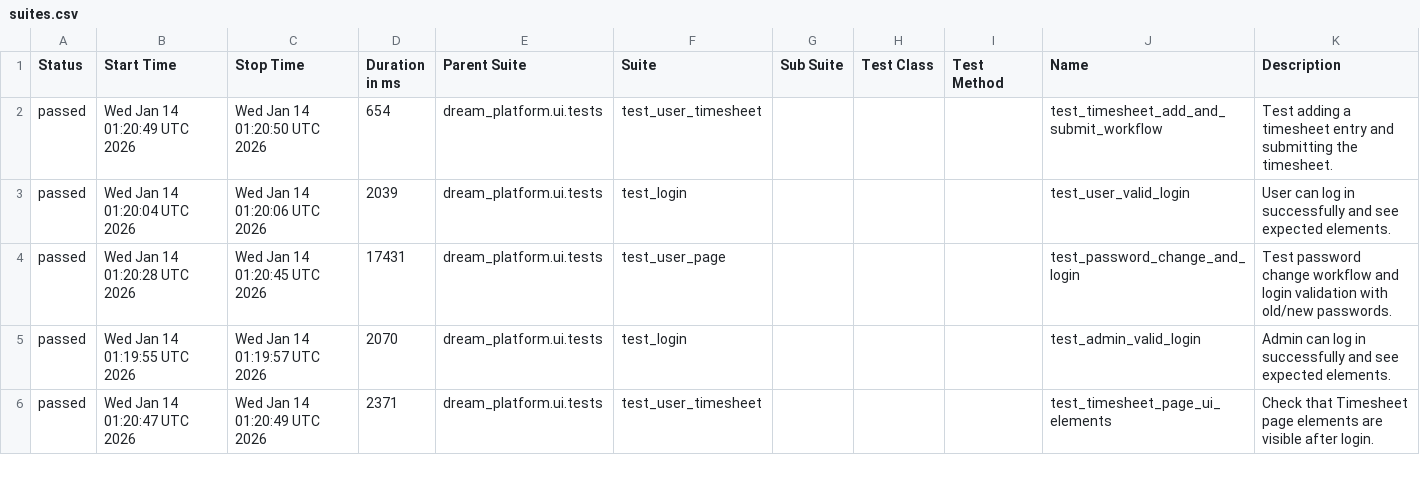
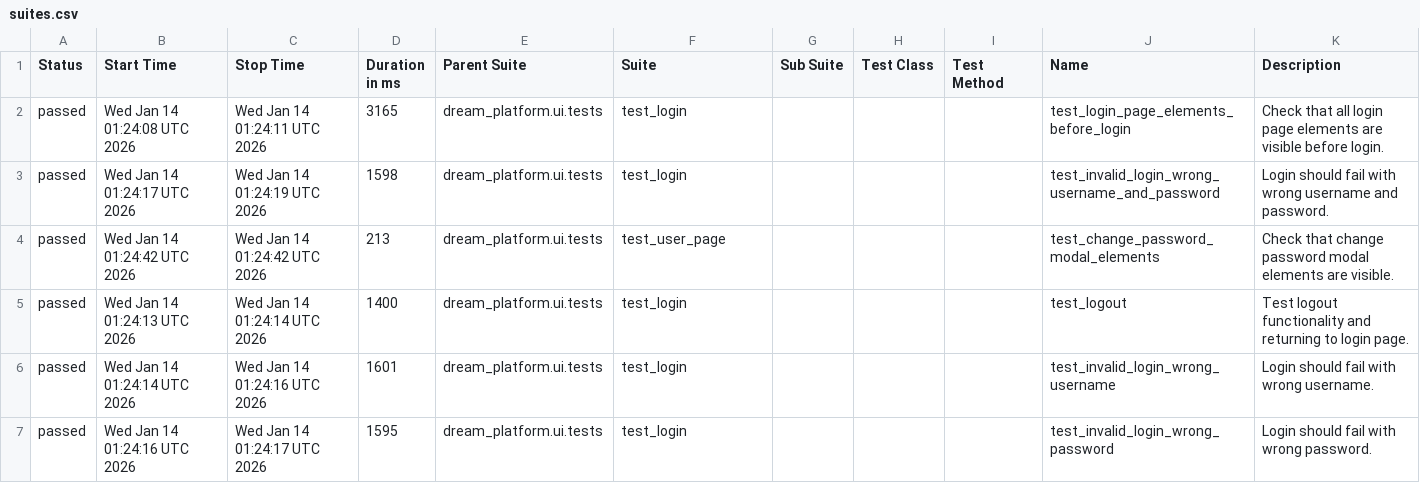
Before and after one commit to YnP-ME/test-automation, a CSV file: allure-report/data/suites.csv, drawn as a sheet; only a part is shown; the diff covers the shown part only.

```diff
--- a/allure-report/data/suites.csv
+++ b/allure-report/data/suites.csv
@@ -1,6 +1,7 @@
 "Status","Start Time","Stop Time","Duration in ms","Parent Suite","Suite","Sub Suite","Test Class","Test Method","Name","Description"
-"passed","Wed Jan 14 01:20:49 UTC 2026","Wed Jan 14 01:20:50 UTC 2026","654","dream_platform.ui.tests","test_user_timesheet","","","","test_timesheet_add_and_submit_workflow","Test adding a timesheet entry and submitting the timesheet."
-"passed","Wed Jan 14 01:20:04 UTC 2026","Wed Jan 14 01:20:06 UTC 2026","2039","dream_platform.ui.tests","test_login","","","","test_user_valid_login","User can log in successfully and see expected elements."
-"passed","Wed Jan 14 01:20:28 UTC 2026","Wed Jan 14 01:20:45 UTC 2026","17431","dream_platform.ui.tests","test_user_page","","","","test_password_change_and_login","Test password change workflow and login validation with old/new passwords."
-"passed","Wed Jan 14 01:19:55 UTC 2026","Wed Jan 14 01:19:57 UTC 2026","2070","dream_platform.ui.tests","test_login","","","","test_admin_valid_login","Admin can log in successfully and see expected elements."
-"passed","Wed Jan 14 01:20:47 UTC 2026","Wed Jan 14 01:20:49 UTC 2026","2371","dream_platform.ui.tests","test_user_timesheet","","","","test_timesheet_page_ui_elements","Check that Timesheet page elements are visible after login."
+"passed","Wed Jan 14 01:24:08 UTC 2026","Wed Jan 14 01:24:11 UTC 2026","3165","dream_platform.ui.tests","test_login","","","","test_login_page_elements_before_login","Check that all login page elements are visible before login."
+"passed","Wed Jan 14 01:24:17 UTC 2026","Wed Jan 14 01:24:19 UTC 2026","1598","dream_platform.ui.tests","test_login","","","","test_invalid_login_wrong_username_and_password","Login should fail with wrong username and password."
+"passed","Wed Jan 14 01:24:42 UTC 2026","Wed Jan 14 01:24:42 UTC 2026","213","dream_platform.ui.tests","test_user_page","","","","test_change_password_modal_elements","Check that change password modal elements are visible."
+"passed","Wed Jan 14 01:24:13 UTC 2026","Wed Jan 14 01:24:14 UTC 2026","1400","dream_platform.ui.tests","test_login","","","","test_logout","Test logout functionality and returning to login page."
+"passed","Wed Jan 14 01:24:14 UTC 2026","Wed Jan 14 01:24:16 UTC 2026","1601","dream_platform.ui.tests","test_login","","","","test_invalid_login_wrong_username","Login should fail with wrong username."
+"passed","Wed Jan 14 01:24:16 UTC 2026","Wed Jan 14 01:24:17 UTC 2026","1595","dream_platform.ui.tests","test_login","","","","test_invalid_login_wrong_password","Login should fail with wrong password."
```
Also changed, not shown: 2 added rows, 3 removed rows and 37 edited cells elsewhere in this file, 39 other files.
